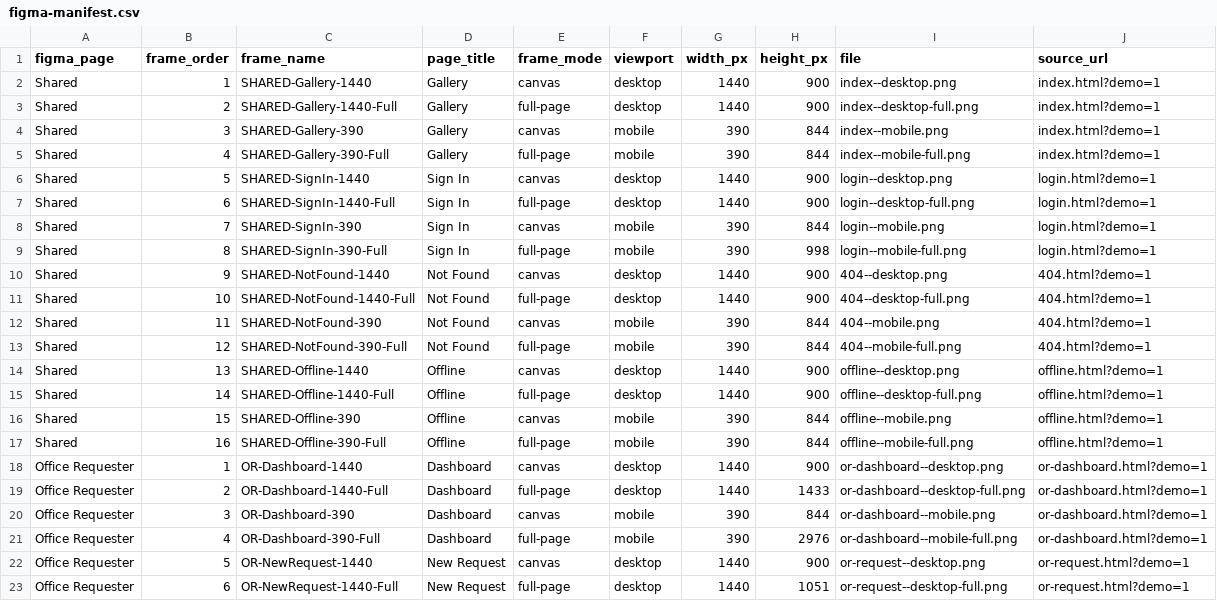
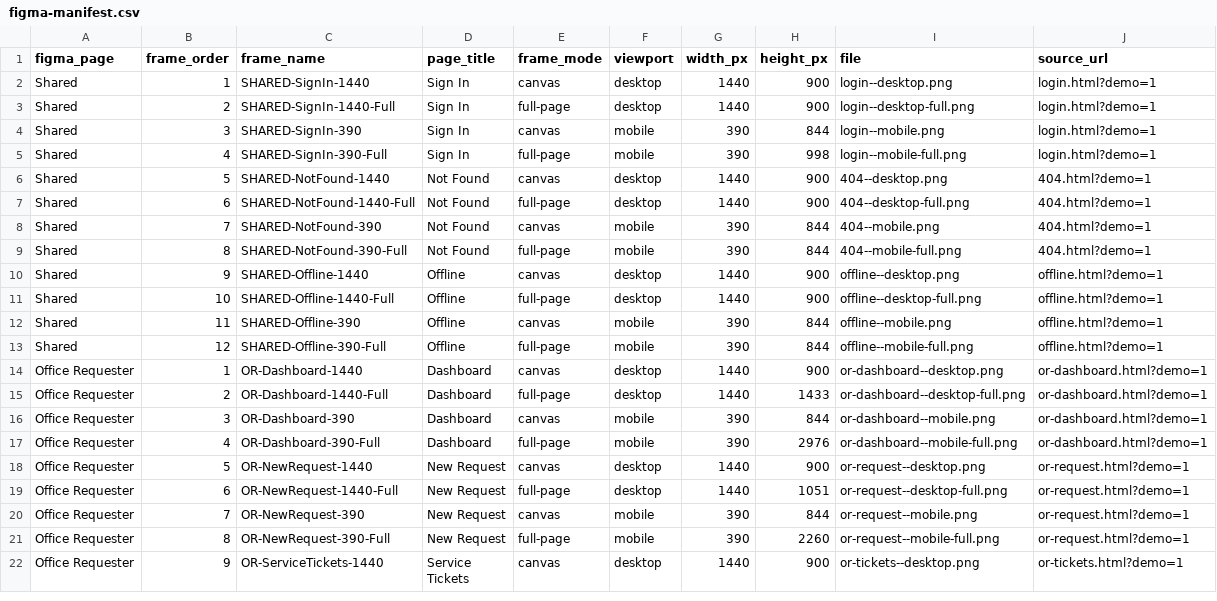
Before and after one commit to creator-uiux/msitcupc, a CSV file: shots/figma-manifest.csv, drawn as a sheet; only a part is shown; the shorter side is filled out with more unchanged rows.

Commit message:
Phase 57: the Gallery leaves the Figma atlas and PNG frames

```diff
--- a/shots/figma-manifest.csv
+++ b/shots/figma-manifest.csv
@@ -1,18 +1,14 @@
 figma_page,frame_order,frame_name,page_title,frame_mode,viewport,width_px,height_px,file,source_url
-Shared,1,SHARED-Gallery-1440,Gallery,canvas,desktop,1440,900,index--desktop.png,index.html?demo=1
-Shared,2,SHARED-Gallery-1440-Full,Gallery,full-page,desktop,1440,900,index--desktop-full.png,index.html?demo=1
-Shared,3,SHARED-Gallery-390,Gallery,canvas,mobile,390,844,index--mobile.png,index.html?demo=1
-Shared,4,SHARED-Gallery-390-Full,Gallery,full-page,mobile,390,844,index--mobile-full.png,index.html?demo=1
-Shared,5,SHARED-SignIn-1440,Sign In,canvas,desktop,1440,900,login--desktop.png,login.html?demo=1
-Shared,6,SHARED-SignIn-1440-Full,Sign In,full-page,desktop,1440,900,login--desktop-full.png,login.html?demo=1
-Shared,7,SHARED-SignIn-390,Sign In,canvas,mobile,390,844,login--mobile.png,login.html?demo=1
-Shared,8,SHARED-SignIn-390-Full,Sign In,full-page,mobile,390,998,login--mobile-full.png,login.html?demo=1
-Shared,9,SHARED-NotFound-1440,Not Found,canvas,desktop,1440,900,404--desktop.png,404.html?demo=1
-Shared,10,SHARED-NotFound-1440-Full,Not Found,full-page,desktop,1440,900,404--desktop-full.png,404.html?demo=1
-Shared,11,SHARED-NotFound-390,Not Found,canvas,mobile,390,844,404--mobile.png,404.html?demo=1
-Shared,12,SHARED-NotFound-390-Full,Not Found,full-page,mobile,390,844,404--mobile-full.png,404.html?demo=1
-Shared,13,SHARED-Offline-1440,Offline,canvas,desktop,1440,900,offline--desktop.png,offline.html?demo=1
-Shared,14,SHARED-Offline-1440-Full,Offline,full-page,desktop,1440,900,offline--desktop-full.png,offline.html?demo=1
-Shared,15,SHARED-Offline-390,Offline,canvas,mobile,390,844,offline--mobile.png,offline.html?demo=1
-Shared,16,SHARED-Offline-390-Full,Offline,full-page,mobile,390,844,offline--mobile-full.png,offline.html?demo=1
+Shared,1,SHARED-SignIn-1440,Sign In,canvas,desktop,1440,900,login--desktop.png,login.html?demo=1
+Shared,2,SHARED-SignIn-1440-Full,Sign In,full-page,desktop,1440,900,login--desktop-full.png,login.html?demo=1
+Shared,3,SHARED-SignIn-390,Sign In,canvas,mobile,390,844,login--mobile.png,login.html?demo=1
+Shared,4,SHARED-SignIn-390-Full,Sign In,full-page,mobile,390,998,login--mobile-full.png,login.html?demo=1
+Shared,5,SHARED-NotFound-1440,Not Found,canvas,desktop,1440,900,404--desktop.png,404.html?demo=1
+Shared,6,SHARED-NotFound-1440-Full,Not Found,full-page,desktop,1440,900,404--desktop-full.png,404.html?demo=1
+Shared,7,SHARED-NotFound-390,Not Found,canvas,mobile,390,844,404--mobile.png,404.html?demo=1
+Shared,8,SHARED-NotFound-390-Full,Not Found,full-page,mobile,390,844,404--mobile-full.png,404.html?demo=1
+Shared,9,SHARED-Offline-1440,Offline,canvas,desktop,1440,900,offline--desktop.png,offline.html?demo=1
+Shared,10,SHARED-Offline-1440-Full,Offline,full-page,desktop,1440,900,offline--desktop-full.png,offline.html?demo=1
+Shared,11,SHARED-Offline-390,Offline,canvas,mobile,390,844,offline--mobile.png,offline.html?demo=1
+Shared,12,SHARED-Offline-390-Full,Offline,full-page,mobile,390,844,offline--mobile-full.png,offline.html?demo=1
 Office Requester,1,OR-Dashboard-1440,Dashboard,canvas,desktop,1440,900,or-dashboard--desktop.png,or-dashboard.html?demo=1
```
Also changed, not shown: 13 other files.
